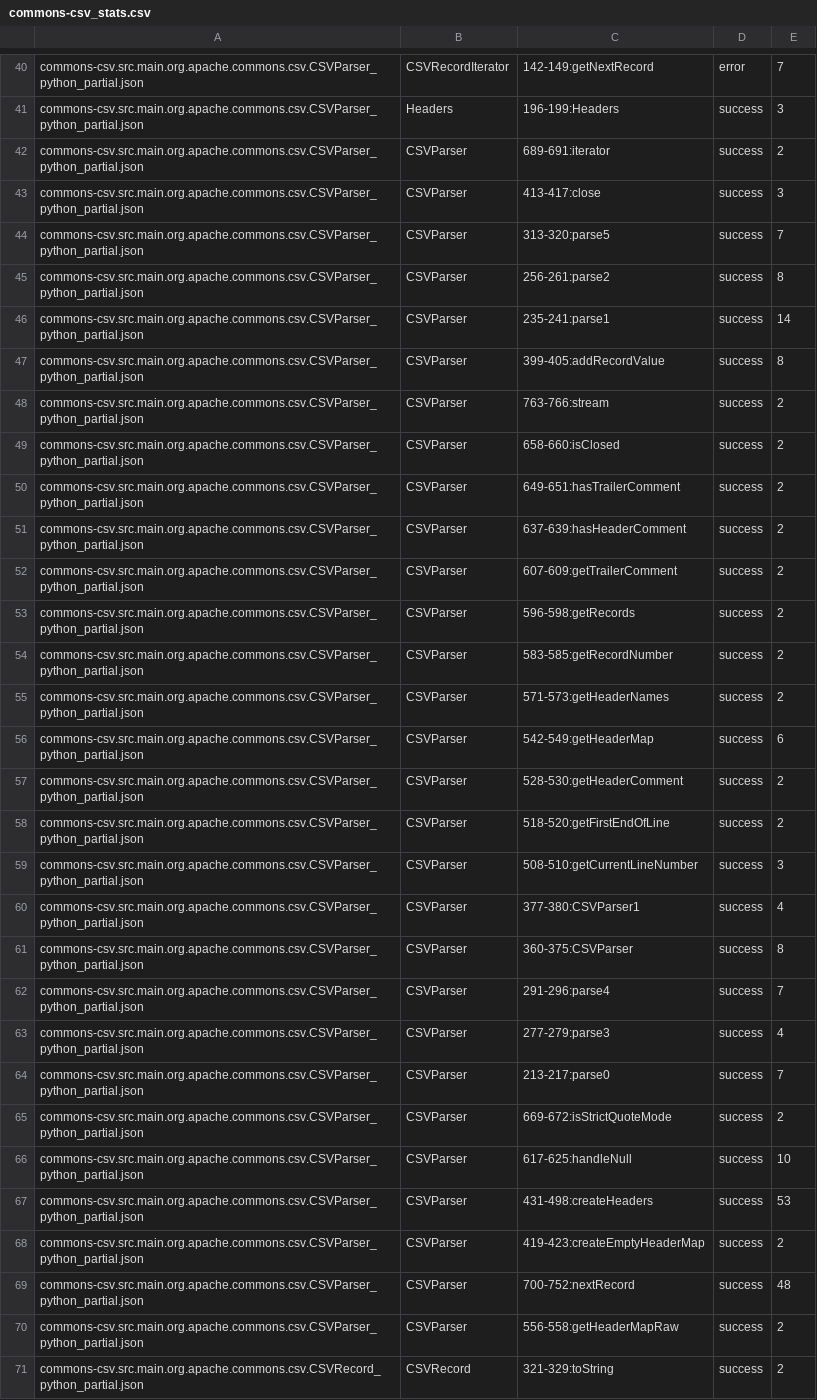
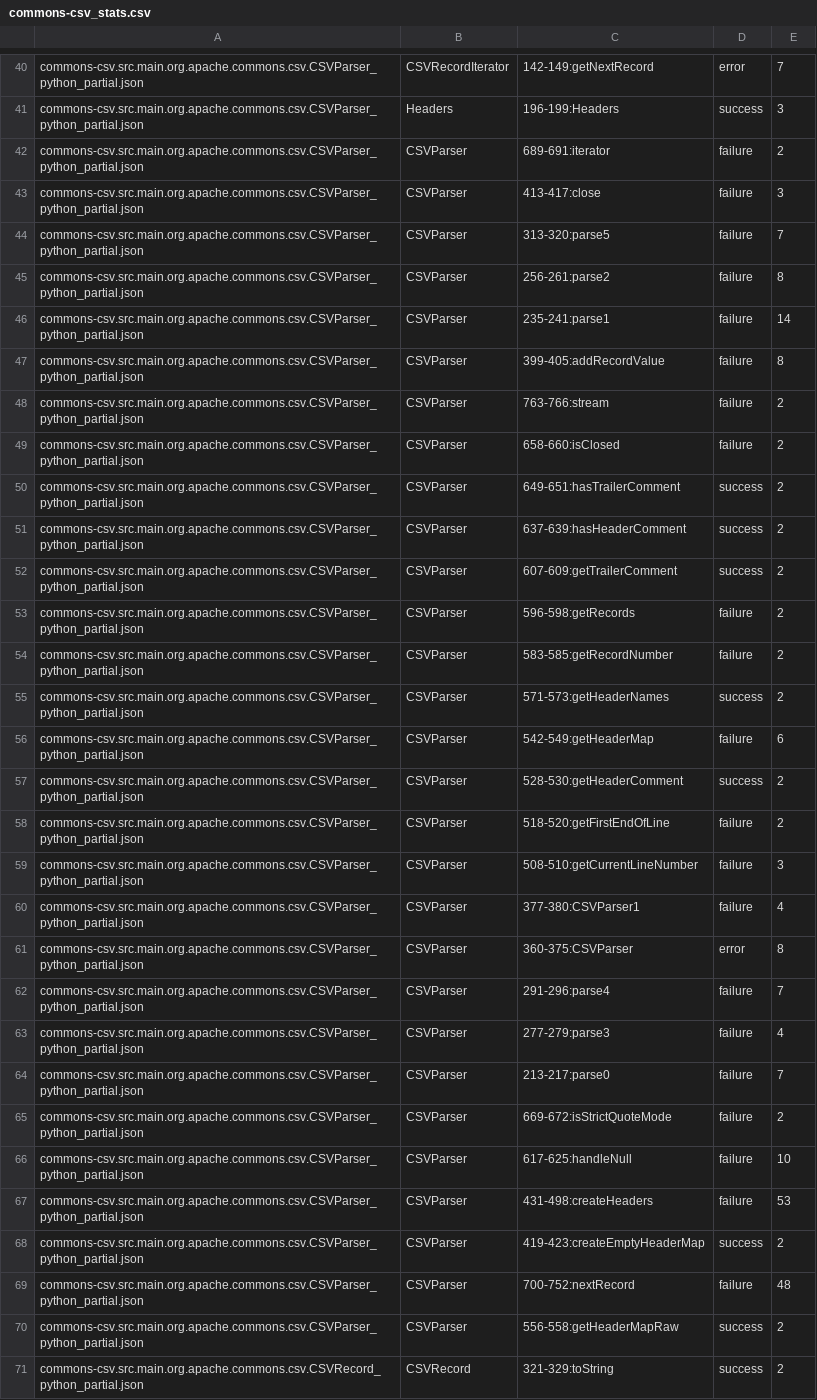
Before and after one commit to Intelligent-CAT-Lab/AlphaTrans, a CSV file: commons-csv_stats.csv, drawn as a sheet; only a part is shown, gaps mark what is left out; the diff covers the shown part only; the diff names each change by its address in the sheet, - before the commit and + after, or states it on an @@ line.

```diff
--- a/commons-csv_stats.csv
+++ b/commons-csv_stats.csv
-D42:D49: success
+D42:D49: failure
-D53:D54: success
+D53:D54: failure
-D56: success
+D56: failure
-D58:D60: success
+D58:D60: failure
-D61: success
+D61: error
-D62:D67: success
+D62:D67: failure
-D69: success
+D69: failure
```
Also changed, not shown: 45 edited cells elsewhere in this file, 5 other files.
